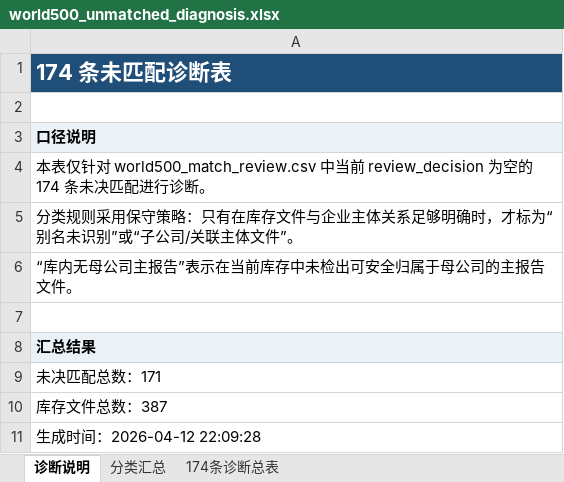
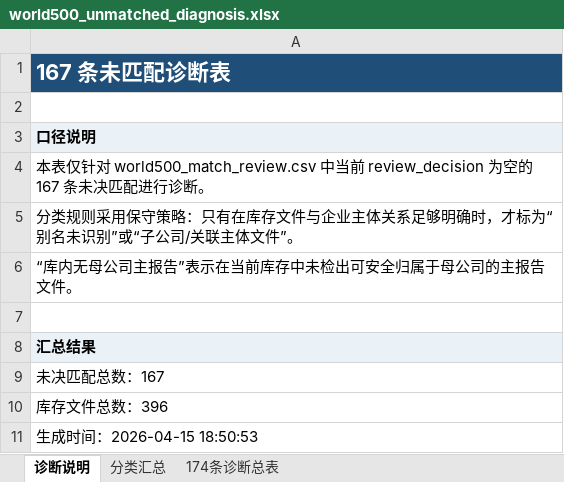
Before and after one commit to DCCAISSON/fortune500_esg_kg, an Excel workbook: assets/downloads/world500_unmatched_diagnosis.xlsx, sheet 诊断说明, drawn as a sheet; values as stored, in another font and other column widths than the file's, no borders; the diff names each change by its address in the sheet, - before the commit and + after, or states it on an @@ line.

```diff
--- a/assets/downloads/world500_unmatched_diagnosis.xlsx (sheet 诊断说明)
+++ b/assets/downloads/world500_unmatched_diagnosis.xlsx (sheet 诊断说明)
-A1: 174 条未匹配诊断表
+A1: 167 条未匹配诊断表
-A4: …的 174 条未…
+A4: …的 167 条未…
-A9: 未决匹配总数：171
+A9: 未决匹配总数：167
-A10: 库存文件总数：387
+A10: 库存文件总数：396
-A11: 生成时间：2026-04-12 22:09:28
+A11: 生成时间：2026-04-15 18:50:53
```
Also changed, not shown: sheet 174条诊断总表, sheet 分类汇总, assets/downloads/world500_affiliate_only_review_list.xlsx, 57 other files.
